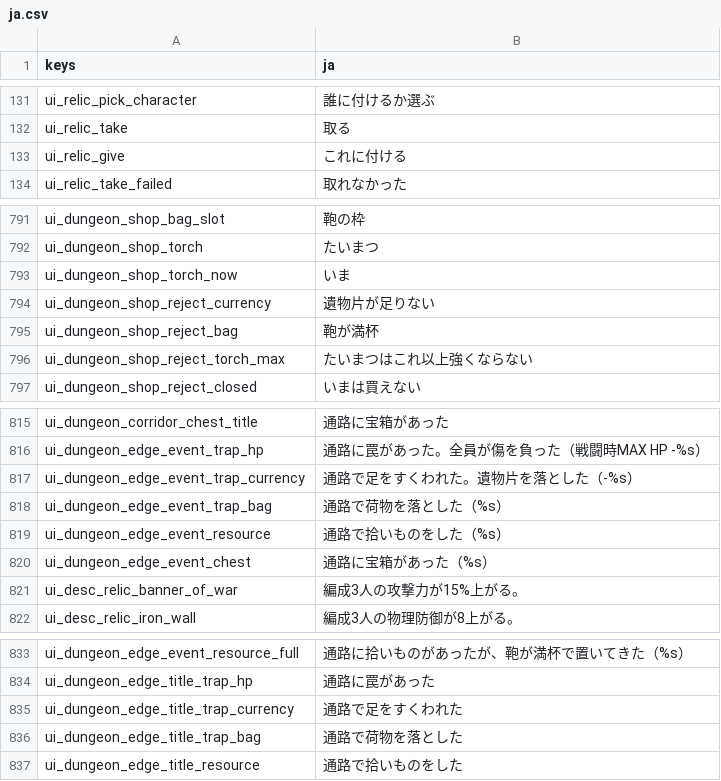
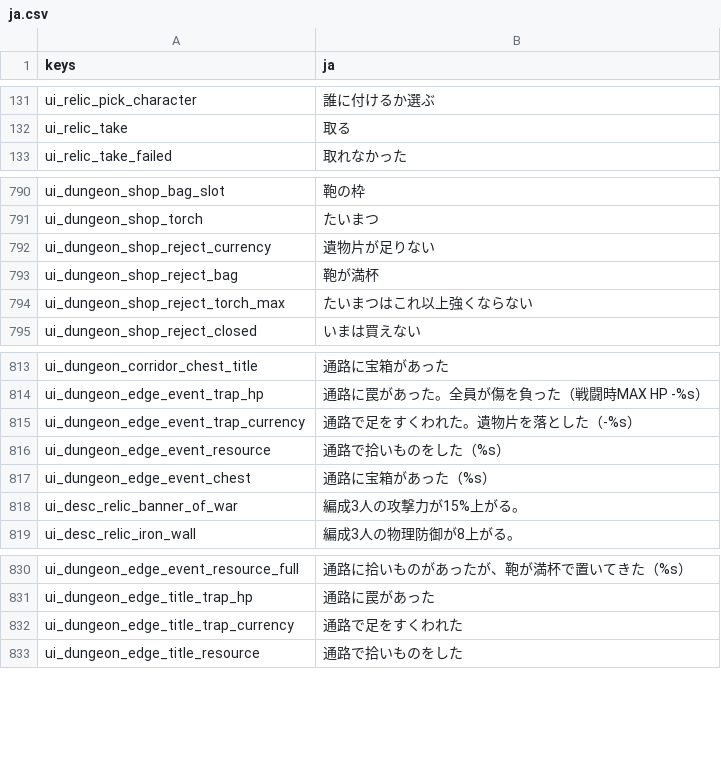
Before and after one commit to darkouji0105/pomodoro-heroes, a CSV file: localization/ja.csv, drawn as a sheet; only a part is shown, gaps mark what is left out.

```diff
--- a/localization/ja.csv
+++ b/localization/ja.csv
@@ -132,3 +132,2 @@ ui_relic_pick_character,誰に付けるか選ぶ
 ui_relic_take,取る
-ui_relic_give,これに付ける
 ui_relic_take_failed,取れなかった
@@ -792,3 +791,2 @@ ui_dungeon_shop_bag_slot,鞄の枠
 ui_dungeon_shop_torch,たいまつ
-ui_dungeon_shop_torch_now,いま
 ui_dungeon_shop_reject_currency,遺物片が足りない
@@ -817,3 +815,2 @@ ui_dungeon_edge_event_trap_hp,"通路に罠があった。全員が傷を負っ
 ui_dungeon_edge_event_trap_currency,"通路で足をすくわれた。遺物片を落とした（-%s）"
-ui_dungeon_edge_event_trap_bag,"通路で荷物を落とした（%s）"
 ui_dungeon_edge_event_resource,"通路で拾いものをした（%s）"
@@ -835,3 +832,2 @@ ui_dungeon_edge_title_trap_hp,通路に罠があった
 ui_dungeon_edge_title_trap_currency,通路で足をすくわれた
-ui_dungeon_edge_title_trap_bag,通路で荷物を落とした
 ui_dungeon_edge_title_resource,通路で拾いものをした
```
